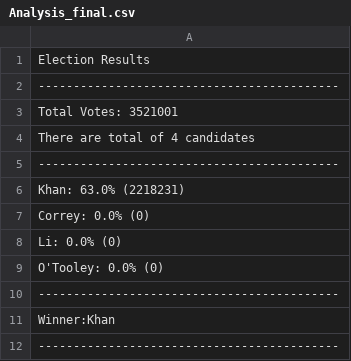
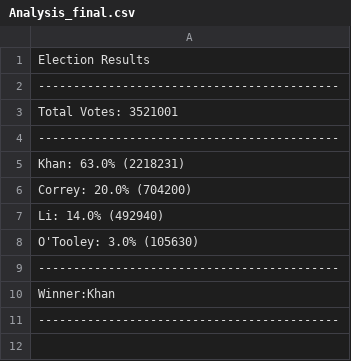
Before and after one commit to Navyhoang/Python-challenge, a CSV file: PyPoll/Analysis/Analysis_final.csv, drawn as a sheet.

```diff
--- a/PyPoll/Analysis/Analysis_final.csv
+++ b/PyPoll/Analysis/Analysis_final.csv
@@ -3,8 +3,7 @@ Election Results
 Total Votes: 3521001
-There are total of 4 candidates
 -------------------------------------------
 Khan: 63.0% (2218231)
-Correy: 0.0% (0)
-Li: 0.0% (0)
-O'Tooley: 0.0% (0)
+Correy: 20.0% (704200)
+Li: 14.0% (492940)
+O'Tooley: 3.0% (105630)
 -------------------------------------------
```
Also changed, not shown: PyBank/Analysis/Analysis_final.csv, 2 other files.
